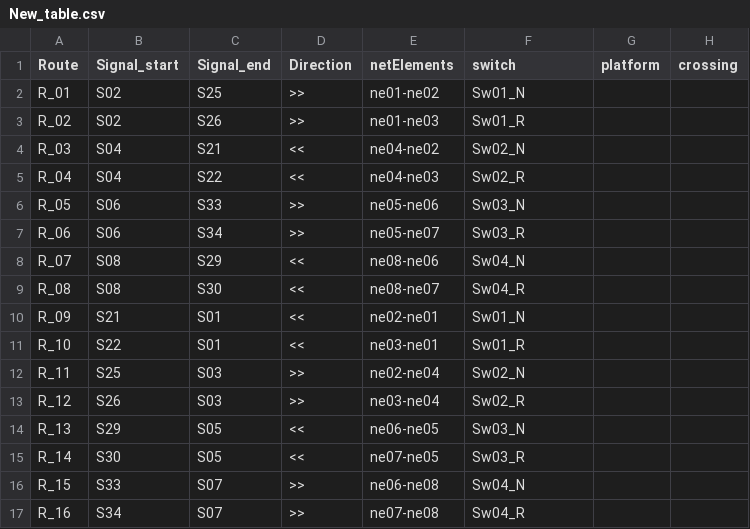
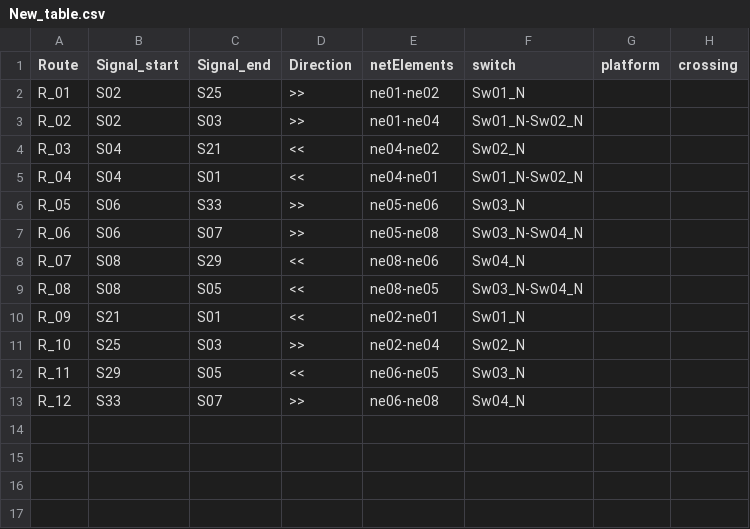
Before and after one commit to GICSAFePhD/RailML, a CSV file: Layouts/Example_5/New_table.csv, drawn as a sheet.

```diff
--- a/Layouts/Example_5/New_table.csv
+++ b/Layouts/Example_5/New_table.csv
@@ -2,16 +2,12 @@ Route , Signal_start , Signal_end , Direction , netElements , switch , platform
 R_01 , S02 , S25 , >> , ne01-ne02 , Sw01_N ,  ,
-R_02 , S02 , S26 , >> , ne01-ne03 , Sw01_R ,  ,
+R_02 , S02 , S03 , >> , ne01-ne04 , Sw01_N-Sw02_N ,  ,
 R_03 , S04 , S21 , << , ne04-ne02 , Sw02_N ,  ,
-R_04 , S04 , S22 , << , ne04-ne03 , Sw02_R ,  ,
+R_04 , S04 , S01 , << , ne04-ne01 , Sw01_N-Sw02_N ,  ,
 R_05 , S06 , S33 , >> , ne05-ne06 , Sw03_N ,  ,
-R_06 , S06 , S34 , >> , ne05-ne07 , Sw03_R ,  ,
+R_06 , S06 , S07 , >> , ne05-ne08 , Sw03_N-Sw04_N ,  ,
 R_07 , S08 , S29 , << , ne08-ne06 , Sw04_N ,  ,
-R_08 , S08 , S30 , << , ne08-ne07 , Sw04_R ,  ,
+R_08 , S08 , S05 , << , ne08-ne05 , Sw03_N-Sw04_N ,  ,
 R_09 , S21 , S01 , << , ne02-ne01 , Sw01_N ,  ,
-R_10 , S22 , S01 , << , ne03-ne01 , Sw01_R ,  ,
-R_11 , S25 , S03 , >> , ne02-ne04 , Sw02_N ,  ,
-R_12 , S26 , S03 , >> , ne03-ne04 , Sw02_R ,  ,
-R_13 , S29 , S05 , << , ne06-ne05 , Sw03_N ,  ,
-R_14 , S30 , S05 , << , ne07-ne05 , Sw03_R ,  ,
-R_15 , S33 , S07 , >> , ne06-ne08 , Sw04_N ,  ,
-R_16 , S34 , S07 , >> , ne07-ne08 , Sw04_R ,  ,
+R_10 , S25 , S03 , >> , ne02-ne04 , Sw02_N ,  ,
+R_11 , S29 , S05 , << , ne06-ne05 , Sw03_N ,  ,
+R_12 , S33 , S07 , >> , ne06-ne08 , Sw04_N ,  ,
```
Also changed, not shown: Layouts/Example_3/New_table.csv, Layouts/Example_4/New_table.csv, 15 other files.
